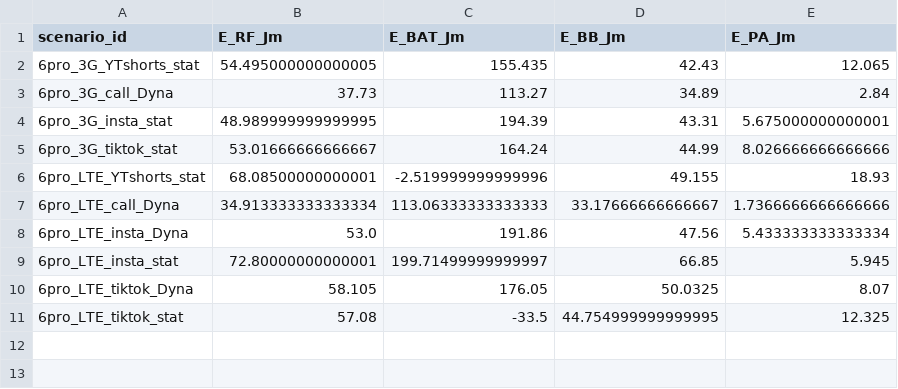
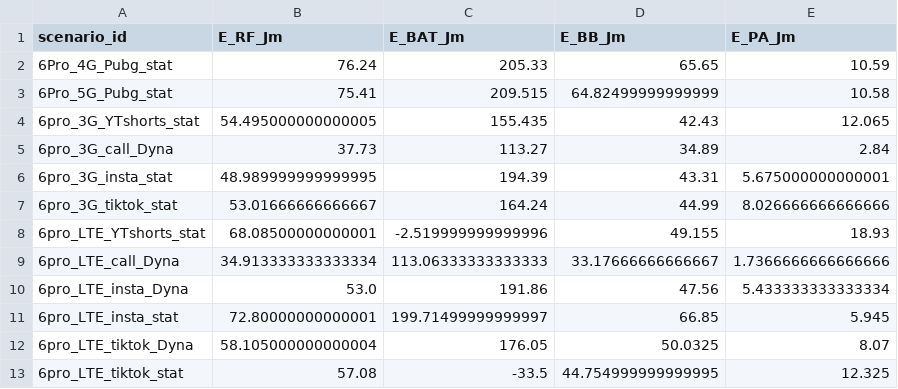
Before and after one commit to ccanela/SIR, a CSV file: website/server/scenario_summary_df.csv, drawn as a sheet.

Commit message:
added pubg files

```diff
--- a/website/server/scenario_summary_df.csv
+++ b/website/server/scenario_summary_df.csv
@@ -1,2 +1,4 @@
 scenario_id,E_RF_Jm,E_BAT_Jm,E_BB_Jm,E_PA_Jm
+6Pro_4G_Pubg_stat,76.24,205.33,65.65,10.59
+6Pro_5G_Pubg_stat,75.41,209.515,64.82499999999999,10.58
 6pro_3G_YTshorts_stat,54.495000000000005,155.435,42.43,12.065
@@ -9,3 +11,3 @@ scenario_id,E_RF_Jm,E_BAT_Jm,E_BB_Jm,E_PA_Jm
 6pro_LTE_insta_stat,72.80000000000001,199.71499999999997,66.85,5.945
-6pro_LTE_tiktok_Dyna,58.105,176.05,50.0325,8.07
+6pro_LTE_tiktok_Dyna,58.105000000000004,176.05,50.0325,8.07
 6pro_LTE_tiktok_stat,57.08,-33.5,44.754999999999995,12.325
```
Also changed, not shown: 2 other files.
